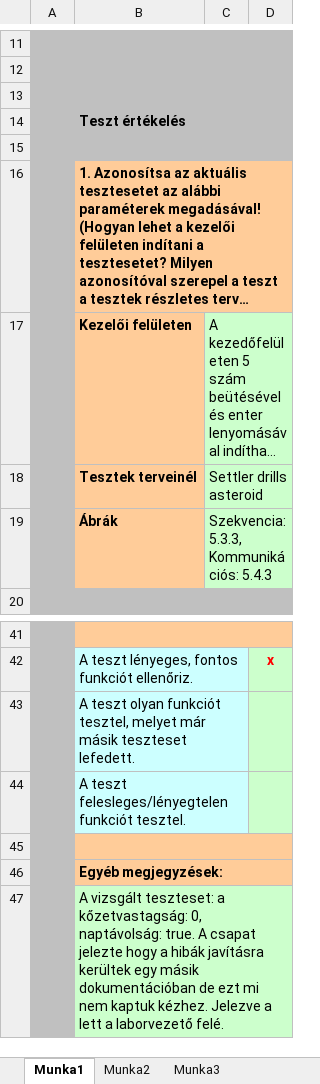
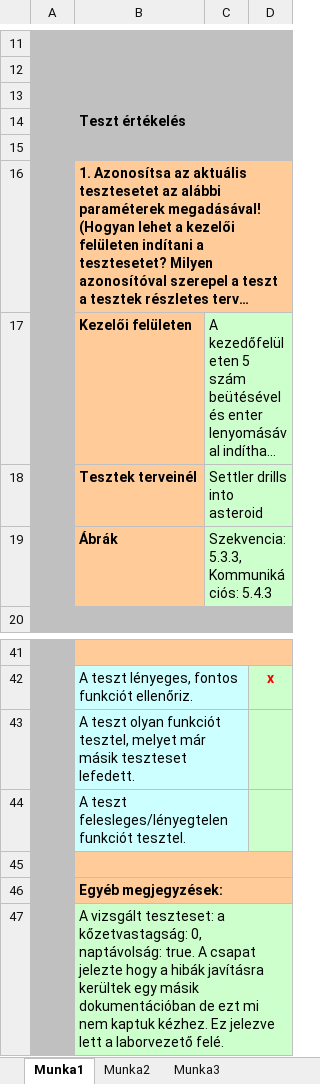
Before and after one commit to DrCash-KMark/Space-Miner, an Excel workbook: docs/leadas_06/szk_2 (2).xlsx, sheet Munka1, drawn as a sheet; only a part is shown, gaps mark what is left out; long unchanged cells end in …; values as stored, in another font and other column widths than the file's, no borders; the diff names each change by its address in the sheet, - before the commit and + after, or states it on an @@ line.

```diff
--- a/docs/leadas_06/szk_2 (2).xlsx (sheet Munka1)
+++ b/docs/leadas_06/szk_2 (2).xlsx (sheet Munka1)
-C18: Settler drills asteroid
+C18: Settler drills into asteroid
-B47: …kaptuk kézhez. Jelezve a lett a…
+B47: …kaptuk kézhez. Ez jelezve lett a…
```
Also changed, not shown: docs/leadas_06/szk_1.xlsx, docs/leadas_06/szk_2 (1).xlsx, 6 other files.
